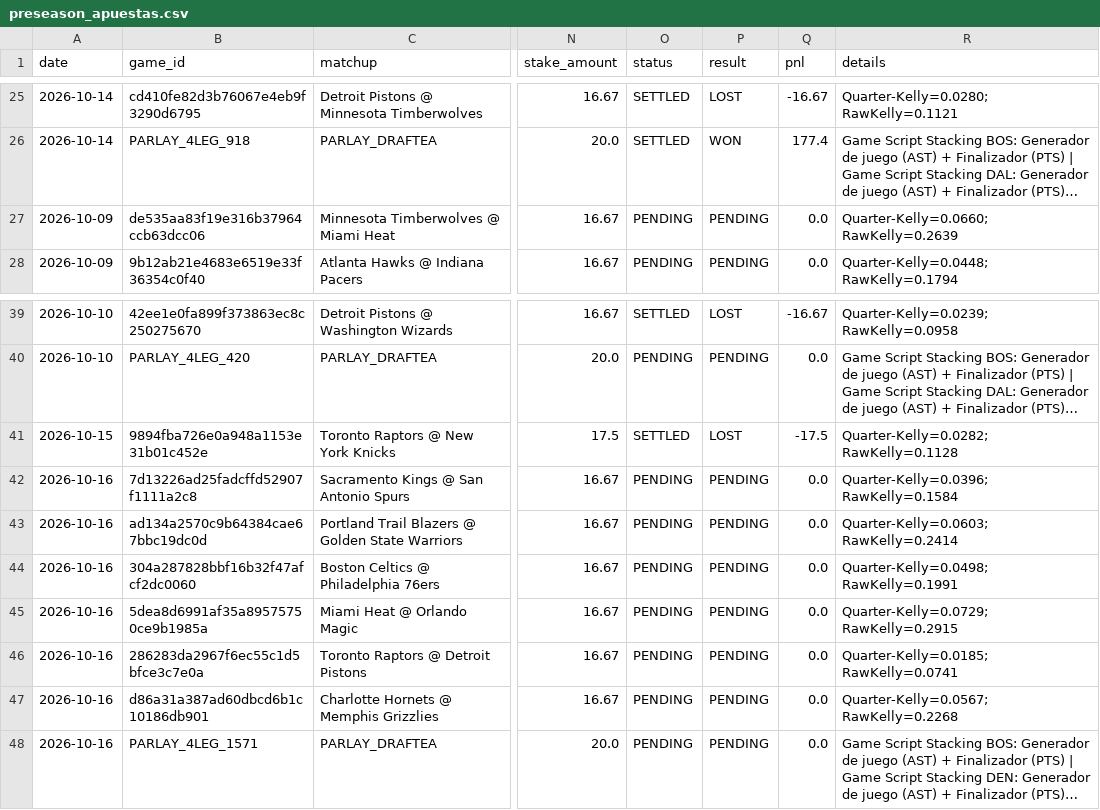
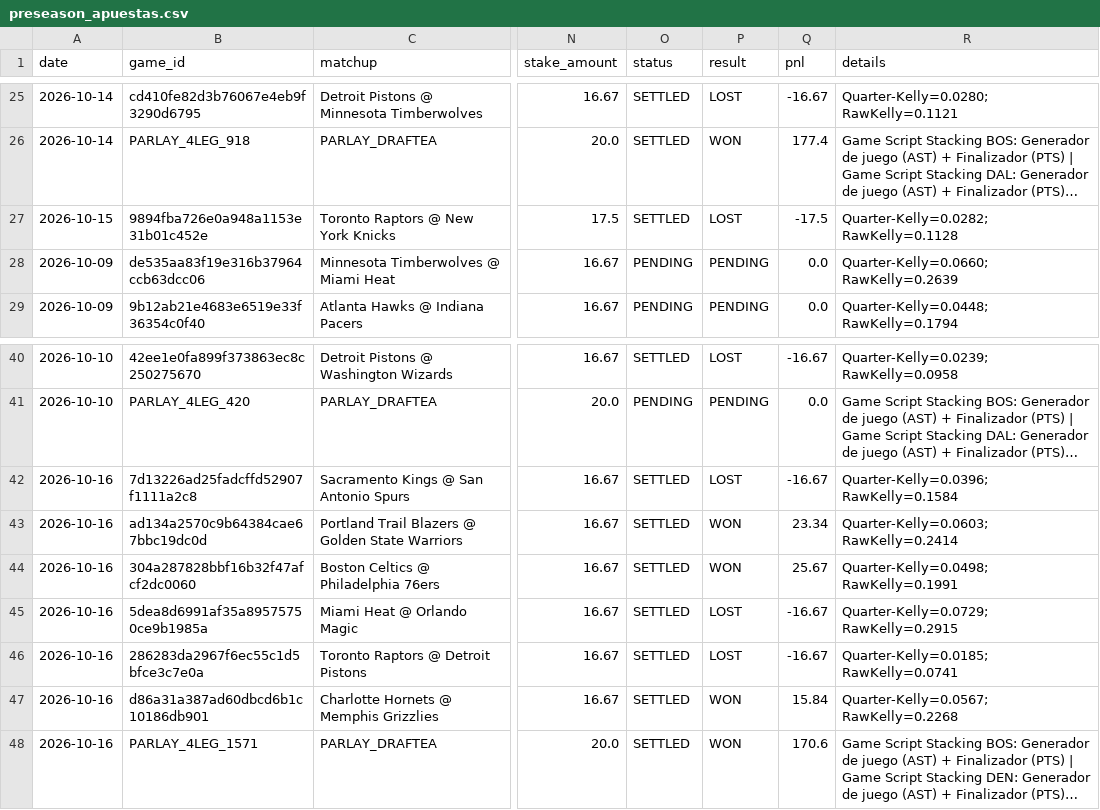
Before and after one commit to Nymos-byte/nba-quant-engine, a CSV file: data/history/preseason_apuestas.csv, drawn as a sheet; only a part is shown, gaps mark what is left out; long unchanged cells end in …; the diff names each change by its address in the sheet, - before the commit and + after, or states it on an @@ line.

```diff
--- a/data/history/preseason_apuestas.csv
+++ b/data/history/preseason_apuestas.csv
@@ row 41 moved to row 27: 2026-10-15 @@
-O42:O48 (status): PENDING
+O42:O48 (status): SETTLED
-P42 (result): PENDING
+P42 (result): LOST
-Q42 (pnl): 0.0
+Q42 (pnl): -16.67
-P43:P44 (result): PENDING
+P43:P44 (result): WON
-Q43 (pnl): 0.0
+Q43 (pnl): 23.34
-Q44 (pnl): 0.0
+Q44 (pnl): 25.67
-P45:P46 (result): PENDING
+P45:P46 (result): LOST
-Q45:Q46 (pnl): 0.0
+Q45:Q46 (pnl): -16.67
-P47:P48 (result): PENDING
+P47:P48 (result): WON
-Q47 (pnl): 0.0
+Q47 (pnl): 15.84
-Q48 (pnl): 0.0
+Q48 (pnl): 170.6
```
Also changed, not shown: data/history/picks_2026-10-16.csv, 4 other files.
